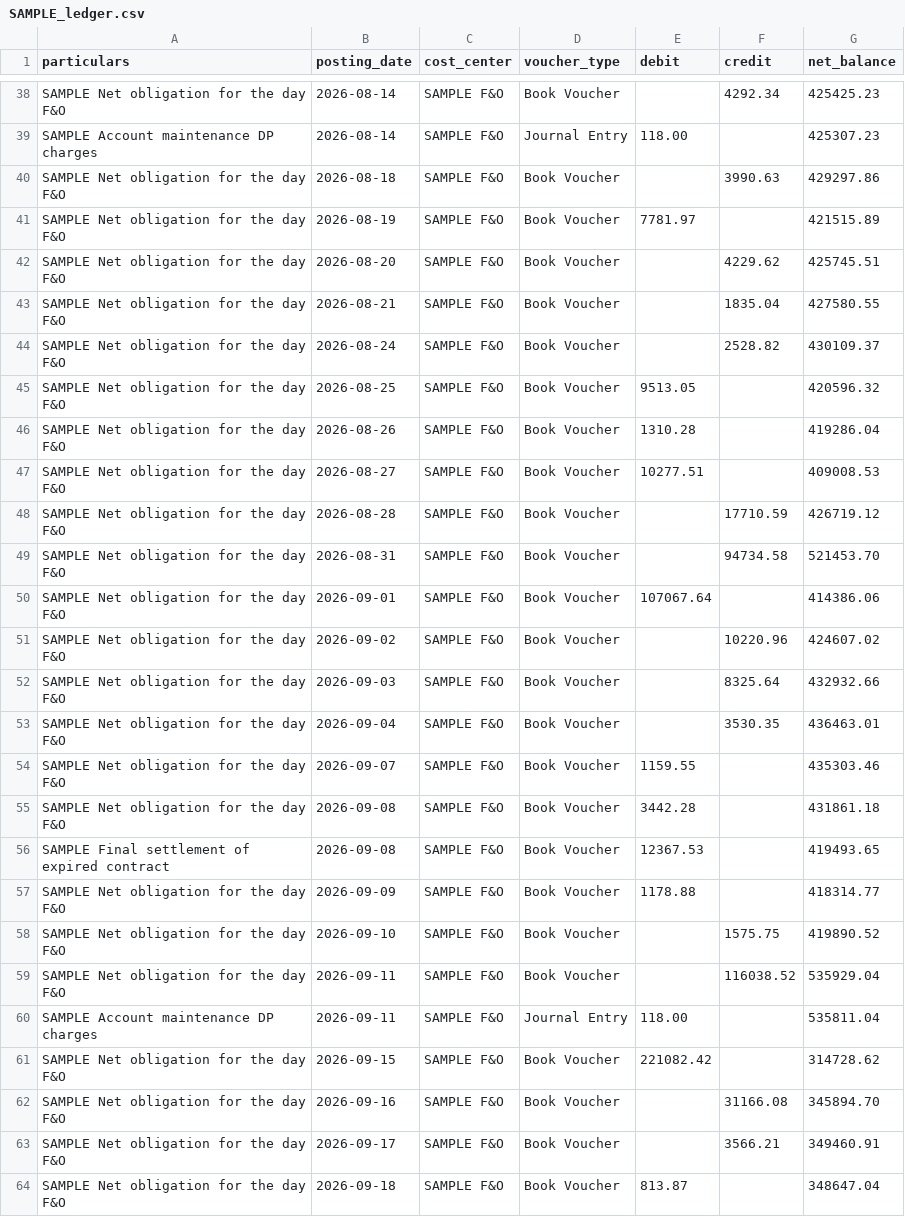
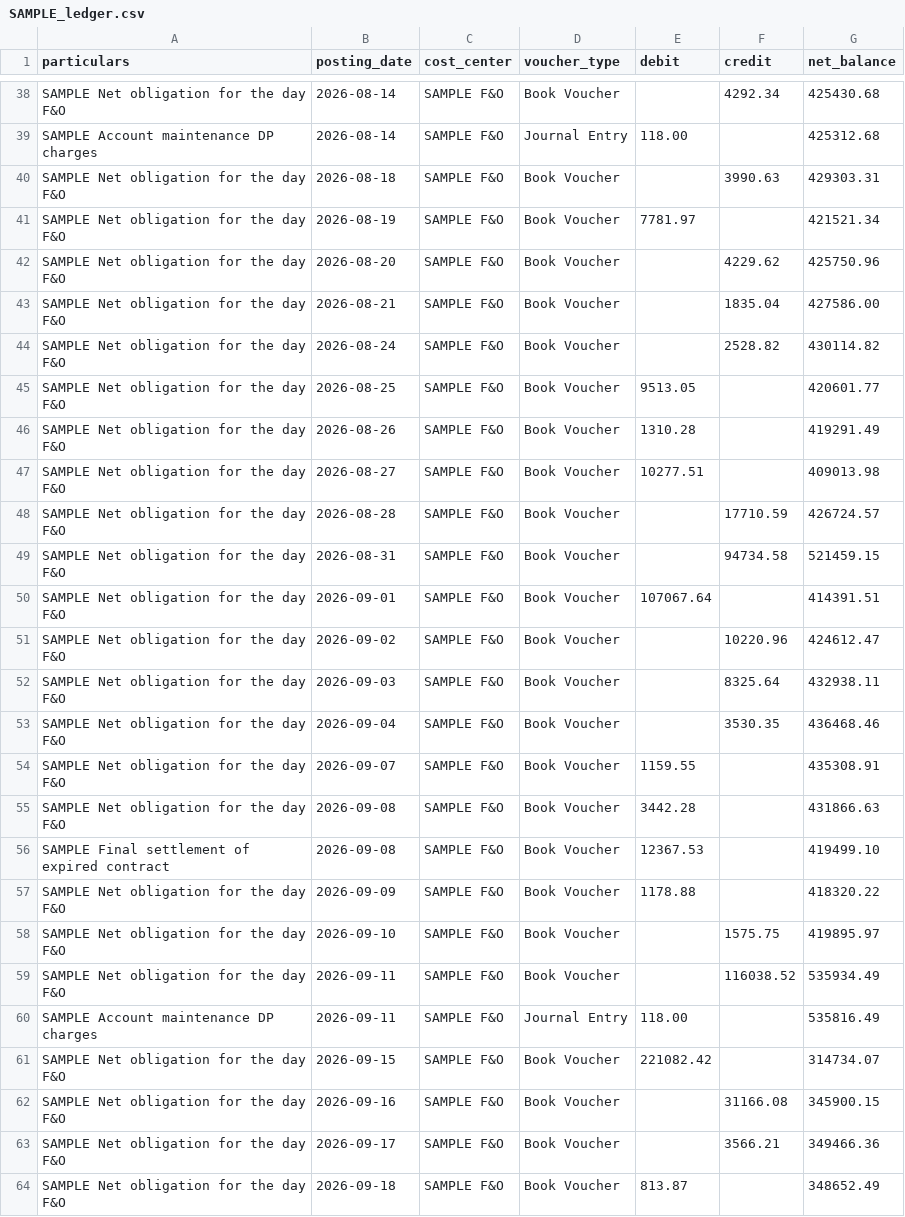
Before and after one commit to san-work-ravionics/riia-jun-release-prod, a CSV file: data/input/sample/fno/SAMPLE_ledger.csv, drawn as a sheet; only a part is shown, gaps mark what is left out; the diff covers the shown part only; the diff names each change by its address in the sheet, - before the commit and + after, or states it on an @@ line.

```diff
--- a/data/input/sample/fno/SAMPLE_ledger.csv
+++ b/data/input/sample/fno/SAMPLE_ledger.csv
-G38 (net_balance): 425425.23
+G38 (net_balance): 425430.68
-G39 (net_balance): 425307.23
+G39 (net_balance): 425312.68
-G40 (net_balance): 429297.86
+G40 (net_balance): 429303.31
-G41 (net_balance): 421515.89
+G41 (net_balance): 421521.34
-G42 (net_balance): 425745.51
+G42 (net_balance): 425750.96
-G43 (net_balance): 427580.55
+G43 (net_balance): 427586.00
-G44 (net_balance): 430109.37
+G44 (net_balance): 430114.82
-G45 (net_balance): 420596.32
+G45 (net_balance): 420601.77
-G46 (net_balance): 419286.04
+G46 (net_balance): 419291.49
-G47 (net_balance): 409008.53
+G47 (net_balance): 409013.98
-G48 (net_balance): 426719.12
+G48 (net_balance): 426724.57
-G49 (net_balance): 521453.70
+G49 (net_balance): 521459.15
-G50 (net_balance): 414386.06
+G50 (net_balance): 414391.51
-G51 (net_balance): 424607.02
+G51 (net_balance): 424612.47
-G52 (net_balance): 432932.66
+G52 (net_balance): 432938.11
-G53 (net_balance): 436463.01
+G53 (net_balance): 436468.46
-G54 (net_balance): 435303.46
+G54 (net_balance): 435308.91
-G55 (net_balance): 431861.18
+G55 (net_balance): 431866.63
-G56 (net_balance): 419493.65
+G56 (net_balance): 419499.10
-G57 (net_balance): 418314.77
+G57 (net_balance): 418320.22
-G58 (net_balance): 419890.52
+G58 (net_balance): 419895.97
-G59 (net_balance): 535929.04
+G59 (net_balance): 535934.49
-G60 (net_balance): 535811.04
+G60 (net_balance): 535816.49
-G61 (net_balance): 314728.62
+G61 (net_balance): 314734.07
-G62 (net_balance): 345894.70
+G62 (net_balance): 345900.15
-G63 (net_balance): 349460.91
+G63 (net_balance): 349466.36
-G64 (net_balance): 348647.04
+G64 (net_balance): 348652.49
```
Also changed, not shown: 32 edited cells elsewhere in this file, data/input/sample/fno/SAMPLE_pnl.csv, data/input/sample/fno/SAMPLE_tradebook.csv, 8 other files.
